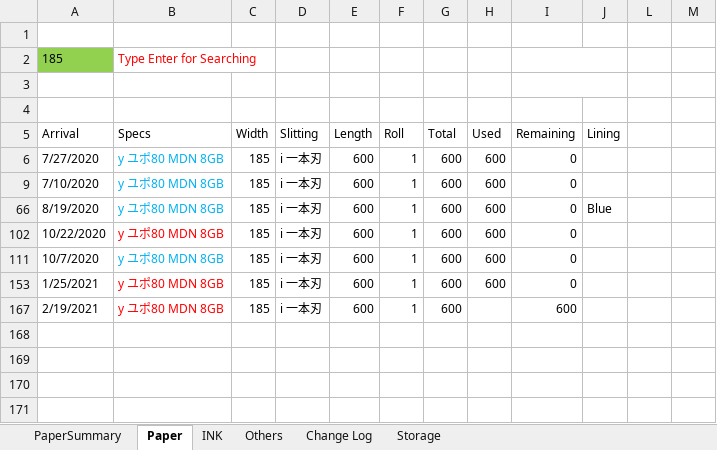
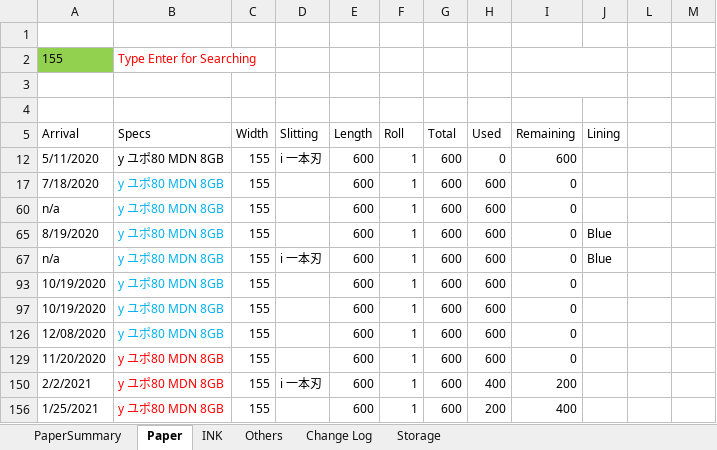
Before and after one commit to vicktor9450/demoSKU, an Excel workbook: Backup06.xlsm, sheet Paper, drawn as a sheet; values as stored, in another font and other column widths than the file's, no borders; charts and pictures and table styles not drawn; addresses are those after the commit; the diff names each change by its address in the sheet, - before the commit and + after, or states it on an @@ line.

```diff
--- a/Backup06.xlsm (sheet Paper)
+++ b/Backup06.xlsm (sheet Paper)
-A2 (Arrival): 185
+A2 (Arrival): 155
@@ row 12 unhidden: 5/11/2020 | y ユポ80 MDN 8GB | 155 | i 一本刃 | 600 | 1 | 600 | 0 | 600 @@
-A17 (Arrival): 7/27/2020
+A17 (Arrival): 7/18/2020
-C17 (Width): 185
+C17 (Width): 155
-D17 (Slitting): i 一本刃
+D17 (Slitting): (empty)
-A60 (Arrival): 7/10/2020
+A60 (Arrival): n/a
-C60 (Width): 185
+C60 (Width): 155
-D60 (Slitting): i 一本刃
+D60 (Slitting): (empty)
-C65 (Width): 185
+C65 (Width): 155
-D65 (Slitting): i 一本刃
+D65 (Slitting): (empty)
@@ row 67 unhidden: n/a | y ユポ80 MDN 8GB | 155 | i 一本刃 | 600 | 1 | 600 | 600 | 0 | Blue @@
-A93 (Arrival): 10/22/2020
+A93 (Arrival): 10/19/2020
-B93 text colour: #FF0000
+B93 text colour: #00B0F0
-C93 (Width): 185
+C93 (Width): 155
-D93 (Slitting): i 一本刃
+D93 (Slitting): (empty)
-A97 (Arrival): 10/7/2020
+A97 (Arrival): 10/19/2020
-C97 (Width): 185
+C97 (Width): 155
-D97 (Slitting): i 一本刃
+D97 (Slitting): (empty)
@@ row 126 unhidden: 12/08/2020 | y ユポ80 MDN 8GB | 155 |  | 600 | 1 | 600 | 600 | 0 @@
-A129 (Arrival): 1/25/2021
+A129 (Arrival): 11/20/2020
-C129 (Width): 185
+C129 (Width): 155
-D129 (Slitting): i 一本刃
+D129 (Slitting): (empty)
-A150 (Arrival): 2/19/2021
+A150 (Arrival): 2/2/2021
-C150 (Width): 185
+C150 (Width): 155
-H150 (Used): (empty)
+H150 (Used): 400
-I150 (Remaining): 600
+I150 (Remaining): 200
+row 156: 1/25/2021 | y ユポ80 MDN 8GB | 155 |  | 600 | 1 | 600 | 200 | 400
```
Also changed, not shown: sheet INK, sheet PaperSummary, formulas that keep their value.
